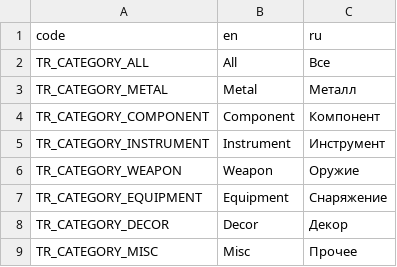
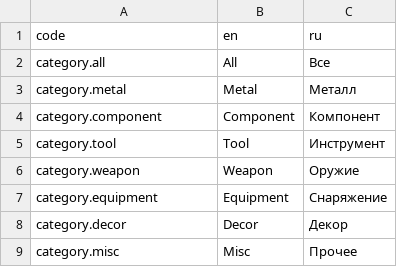
Before and after one commit to SibFox/TfcForge, a CSV file: Localisation/categories.csv, drawn as a sheet.

```diff
--- a/Localisation/categories.csv
+++ b/Localisation/categories.csv
@@ -1,9 +1,9 @@
 code;en;ru
-TR_CATEGORY_ALL;All;Все
-TR_CATEGORY_METAL;Metal;Металл
-TR_CATEGORY_COMPONENT;Component;Компонент
-TR_CATEGORY_INSTRUMENT;Instrument;Инструмент
-TR_CATEGORY_WEAPON;Weapon;Оружие
-TR_CATEGORY_EQUIPMENT;Equipment;Снаряжение
-TR_CATEGORY_DECOR;Decor;Декор
-TR_CATEGORY_MISC;Misc;Прочее
+category.all;All;Все
+category.metal;Metal;Металл
+category.component;Component;Компонент
+category.tool;Tool;Инструмент
+category.weapon;Weapon;Оружие
+category.equipment;Equipment;Снаряжение
+category.decor;Decor;Декор
+category.misc;Misc;Прочее
```
Also changed, not shown: 21 other files.
